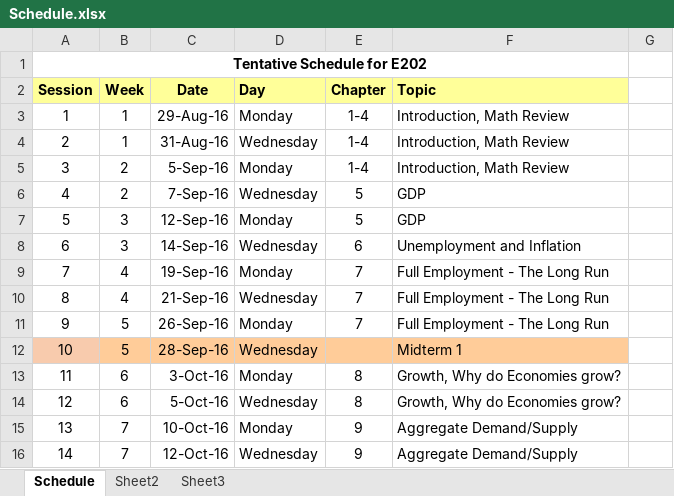
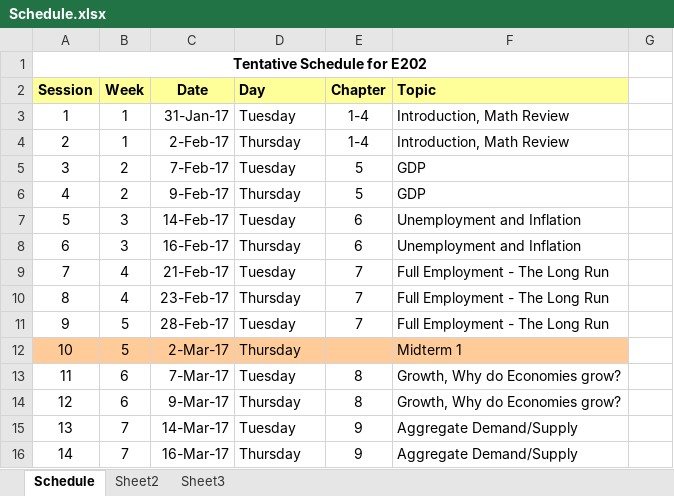
Before and after one commit to juejung/juejung.github.io, an Excel workbook: jdocs/Macro1/Schedule.xlsx, sheet Schedule, drawn as a sheet; only a part is shown; values as stored, in another font and other column widths than the file's, no borders; the diff covers the shown part only; the diff names each change by its address in the sheet, - before the commit and + after, or states it on an @@ line.

```diff
--- a/jdocs/Macro1/Schedule.xlsx (sheet Schedule)
+++ b/jdocs/Macro1/Schedule.xlsx (sheet Schedule)
-C3 (Date): 29-Aug-16
+C3 (Date): 31-Jan-17
-D3 (Day): Monday
+D3 (Day): Tuesday
-C4 (Date): 31-Aug-16
+C4 (Date): 2-Feb-17
-D4 (Day): Wednesday
+D4 (Day): Thursday
-C5 (Date): 5-Sep-16
+C5 (Date): 7-Feb-17
-D5 (Day): Monday
+D5 (Day): Tuesday
-E5 (Chapter): 1-4
+E5 (Chapter): 5
-F5 (Topic): Introduction, Math Review
+F5 (Topic): GDP
-C6 (Date): 7-Sep-16
+C6 (Date): 9-Feb-17
-D6 (Day): Wednesday
+D6 (Day): Thursday
-C7 (Date): 12-Sep-16
+C7 (Date): 14-Feb-17
-D7 (Day): Monday
+D7 (Day): Tuesday
-E7 (Chapter): 5
+E7 (Chapter): 6
-F7 (Topic): GDP
+F7 (Topic): Unemployment and Inflation
-C8 (Date): 14-Sep-16
+C8 (Date): 16-Feb-17
-D8 (Day): Wednesday
+D8 (Day): Thursday
-C9 (Date): 19-Sep-16
+C9 (Date): 21-Feb-17
-D9 (Day): Monday
+D9 (Day): Tuesday
-C10 (Date): 21-Sep-16
+C10 (Date): 23-Feb-17
-D10 (Day): Wednesday
+D10 (Day): Thursday
-C11 (Date): 26-Sep-16
+C11 (Date): 28-Feb-17
-D11 (Day): Monday
+D11 (Day): Tuesday
-C12 (Date): 28-Sep-16
+C12 (Date): 2-Mar-17
-D12 (Day): Wednesday
+D12 (Day): Thursday
-C13 (Date): 3-Oct-16
+C13 (Date): 7-Mar-17
-D13 (Day): Monday
+D13 (Day): Tuesday
-C14 (Date): 5-Oct-16
+C14 (Date): 9-Mar-17
-D14 (Day): Wednesday
+D14 (Day): Thursday
-C15 (Date): 10-Oct-16
+C15 (Date): 14-Mar-17
-D15 (Day): Monday
+D15 (Day): Tuesday
-C16 (Date): 12-Oct-16
+C16 (Date): 16-Mar-17
-D16 (Day): Wednesday
+D16 (Day): Thursday
```
Also changed, not shown: 3 added rows, 3 removed rows, 68 edited cells and cell formats elsewhere in this sheet, formulas that keep their value, jdocs/Macro1/FinalGradeCheck.xlsx, 5 other files.
